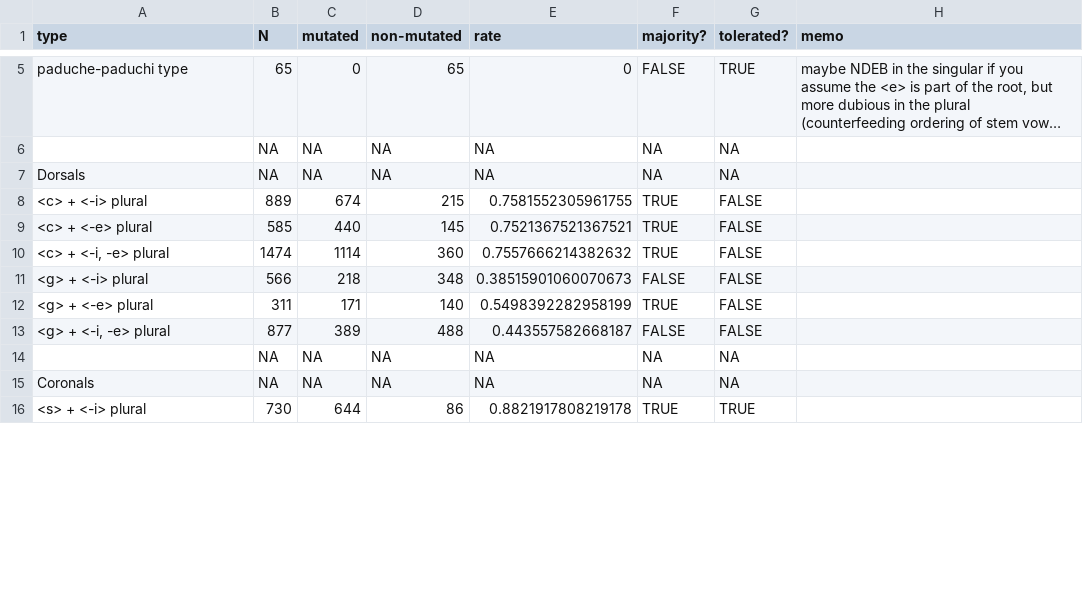
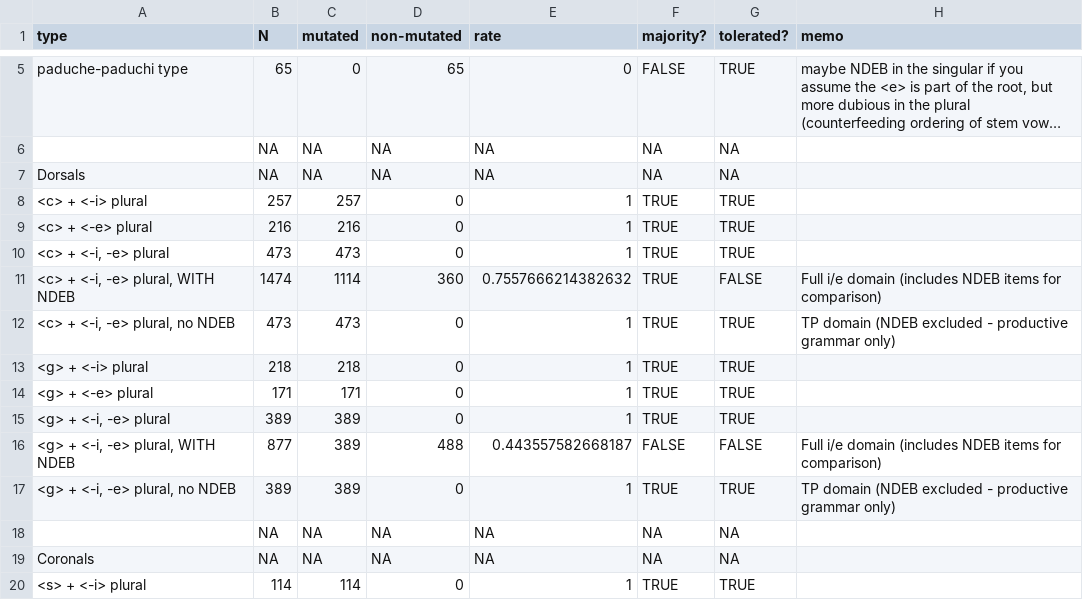
Before and after one commit to jhnwnstd/romanian_palatalization, a CSV file: analysis/romanian_tp_summary_full.csv, drawn as a sheet; only a part is shown, gaps mark what is left out; long unchanged cells end in …; addresses are those after the commit; the diff covers the shown part only; the diff names each change by its address in the sheet, - before the commit and + after, or states it on an @@ line.

```diff
--- a/analysis/romanian_tp_summary_full.csv
+++ b/analysis/romanian_tp_summary_full.csv
-B8 (N): 889
+B8 (N): 257
-C8 (mutated): 674
+C8 (mutated): 257
-D8 (non-mutated): 215
+D8 (non-mutated): 0
-E8 (rate): 0.7581552305961755
+E8 (rate): 1
-G8:G9 (tolerated?): FALSE
+G8:G9 (tolerated?): TRUE
-B9 (N): 585
+B9 (N): 216
-C9 (mutated): 440
+C9 (mutated): 216
-D9 (non-mutated): 145
+D9 (non-mutated): 0
-E9 (rate): 0.7521367521367521
+E9 (rate): 1
+row 10: <c> + <-i, -e> plural | 473 | 473 | 0 | 1 | TRUE | TRUE
-A11 (type): <c> + <-i, -e> plural
+A11 (type): <c> + <-i, -e> plural, WITH NDEB
-H11 (memo): (empty)
+H11 (memo): Full i/e domain (includes NDEB items for comparison)
+row 12: <c> + <-i, -e> plural, no NDEB | 473 | 473 | 0 | 1 | TRUE | TRUE | TP domain (NDEB excluded - productive grammar only)
-B13 (N): 566
+B13 (N): 218
-D13 (non-mutated): 348
+D13 (non-mutated): 0
-E13 (rate): 0.38515901060070673
+E13 (rate): 1
-F13 (majority?): FALSE
+F13 (majority?): TRUE
-G13:G14 (tolerated?): FALSE
+G13:G14 (tolerated?): TRUE
-B14 (N): 311
+B14 (N): 171
-D14 (non-mutated): 140
+D14 (non-mutated): 0
-E14 (rate): 0.5498392282958199
+E14 (rate): 1
+row 15: <g> + <-i, -e> plural | 389 | 389 | 0 | 1 | TRUE | TRUE
-A16 (type): <g> + <-i, -e> plural
+A16 (type): <g> + <-i, -e> plural, WITH NDEB
-H16 (memo): (empty)
+H16 (memo): Full i/e domain (includes NDEB items for comparison)
+row 17: <g> + <-i, -e> plural, no NDEB | 389 | 389 | 0 | 1 | TRUE | TRUE | TP domain (NDEB excluded - productive grammar only)
-B20 (N): 730
+B20 (N): 114
-C20 (mutated): 644
+C20 (mutated): 114
-D20 (non-mutated): 86
+D20 (non-mutated): 0
-E20 (rate): 0.8821917808219178
+E20 (rate): 1
```
Also changed, not shown: 35 edited cells elsewhere in this file, analysis/romanian_tp_summary_downsampled.csv, 2 other files.
